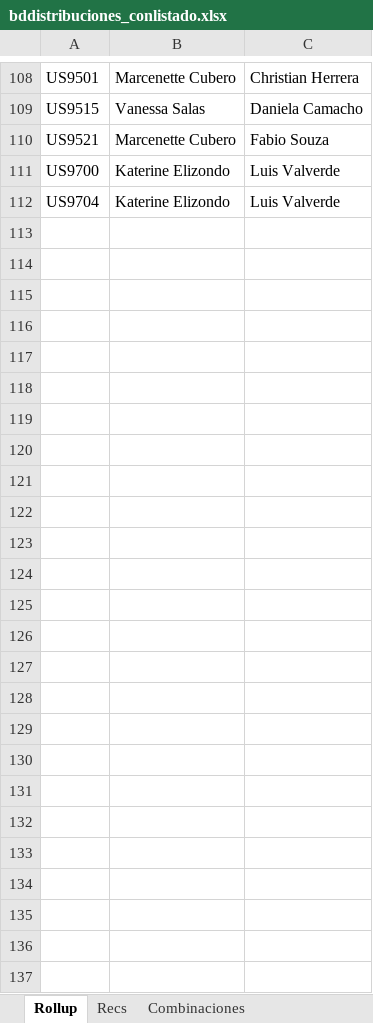
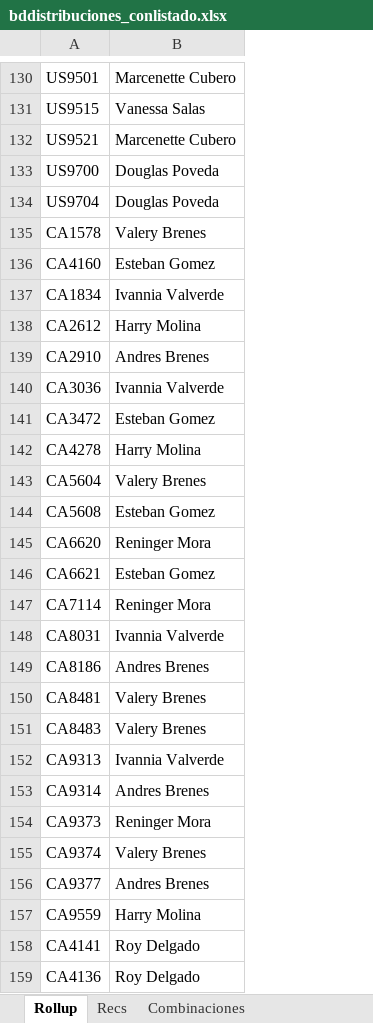
Before and after one commit to cheva141083/CZreport, an Excel workbook: bddistribuciones_conlistado.xlsx, sheet Rollup, drawn as a sheet; only a part is shown, gaps mark what is left out; values as stored, in another font and other column widths than the file's, no cell formats; removed rows and columns are numbered as before the commit, all else as after; the diff covers the shown part only; the diff names each change by its address in the sheet, - before the commit and + after, or states it on an @@ line.

```diff
--- a/bddistribuciones_conlistado.xlsx (sheet Rollup)
+++ b/bddistribuciones_conlistado.xlsx (sheet Rollup)
-column C, rows 108-112: Christian Herrera | Daniela Camacho | Fabio Souza | Luis Valverde | Luis Valverde
-B133:B134: Katerine Elizondo
+B133:B134: Douglas Poveda
+row 135: CA1578 | Valery Brenes
+row 136: CA4160 | Esteban Gomez
+row 137: CA1834 | Ivannia Valverde
+row 138: CA2612 | Harry Molina
+row 139: CA2910 | Andres Brenes
+row 140: CA3036 | Ivannia Valverde
+row 141: CA3472 | Esteban Gomez
+row 142: CA4278 | Harry Molina
+row 143: CA5604 | Valery Brenes
+row 144: CA5608 | Esteban Gomez
+row 145: CA6620 | Reninger Mora
+row 146: CA6621 | Esteban Gomez
+row 147: CA7114 | Reninger Mora
+row 148: CA8031 | Ivannia Valverde
+row 149: CA8186 | Andres Brenes
+row 150: CA8481 | Valery Brenes
+row 151: CA8483 | Valery Brenes
+row 152: CA9313 | Ivannia Valverde
+row 153: CA9314 | Andres Brenes
+row 154: CA9373 | Reninger Mora
+row 155: CA9374 | Valery Brenes
+row 156: CA9377 | Andres Brenes
+row 157: CA9559 | Harry Molina
+row 158: CA4141 | Roy Delgado
+row 159: CA4136 | Roy Delgado
```
Also changed, not shown: 23 added rows, 1 removed row and 49 edited cells elsewhere in this sheet, sheet Combinaciones, sheet Recs, cell formats, Copypega.xlsx, Copypegaedited.xlsx, 27 other files.
